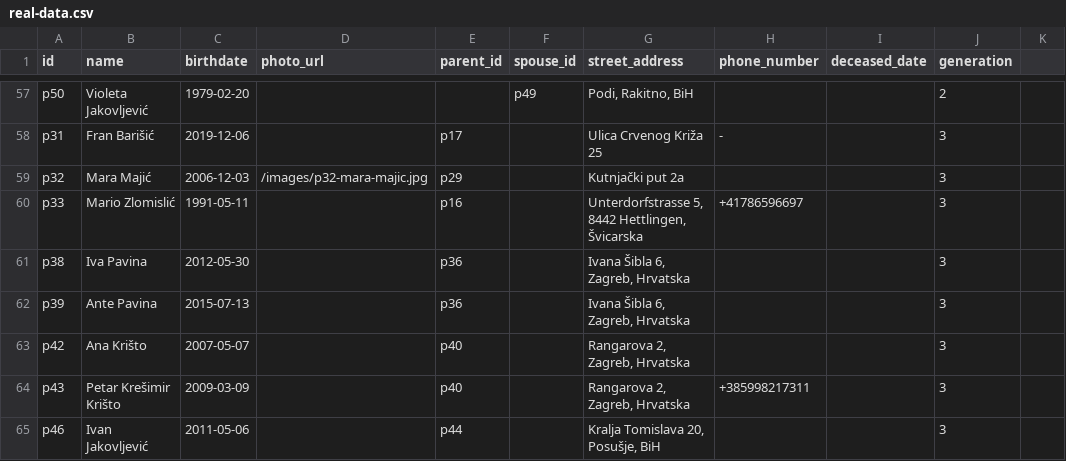
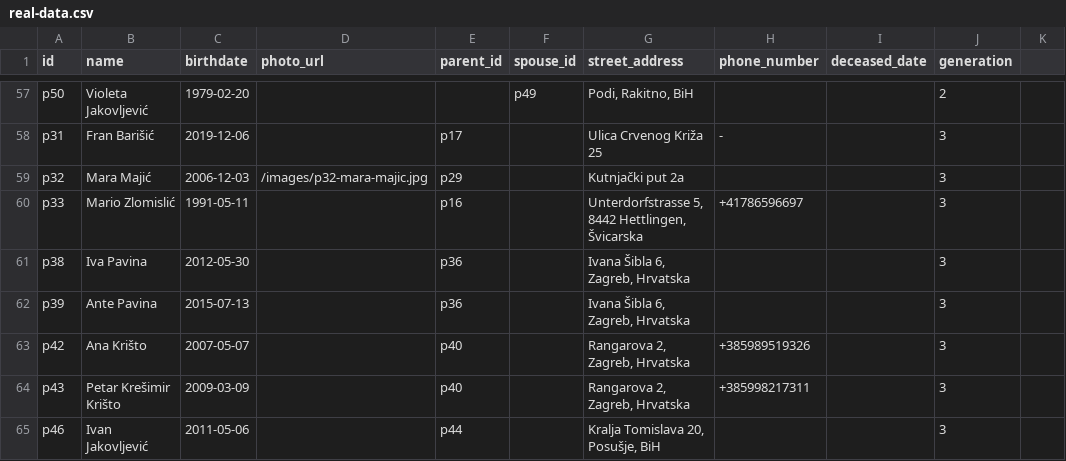
Before and after one commit to abarisic86/obiteljsko-stablo, a CSV file: public/real-data.csv, drawn as a sheet; only a part is shown, gaps mark what is left out.

Commit message:
Update phone number for Ana Krišto in real-data.csv

```diff
--- a/public/real-data.csv
+++ b/public/real-data.csv
@@ -62,3 +62,3 @@ p38,Iva Pavina,2012-05-30,,p36,,"Ivana Šibla 6, Zagreb, Hrvatska",,,3
 p39,Ante Pavina,2015-07-13,,p36,,"Ivana Šibla 6, Zagreb, Hrvatska",,,3
-p42,Ana Krišto,2007-05-07,,p40,,"Rangarova 2, Zagreb, Hrvatska",,,3
+p42,Ana Krišto,2007-05-07,,p40,,"Rangarova 2, Zagreb, Hrvatska",+385989519326,,3
 p43,Petar Krešimir Krišto,2009-03-09,,p40,,"Rangarova 2, Zagreb, Hrvatska",+385998217311,,3
```
